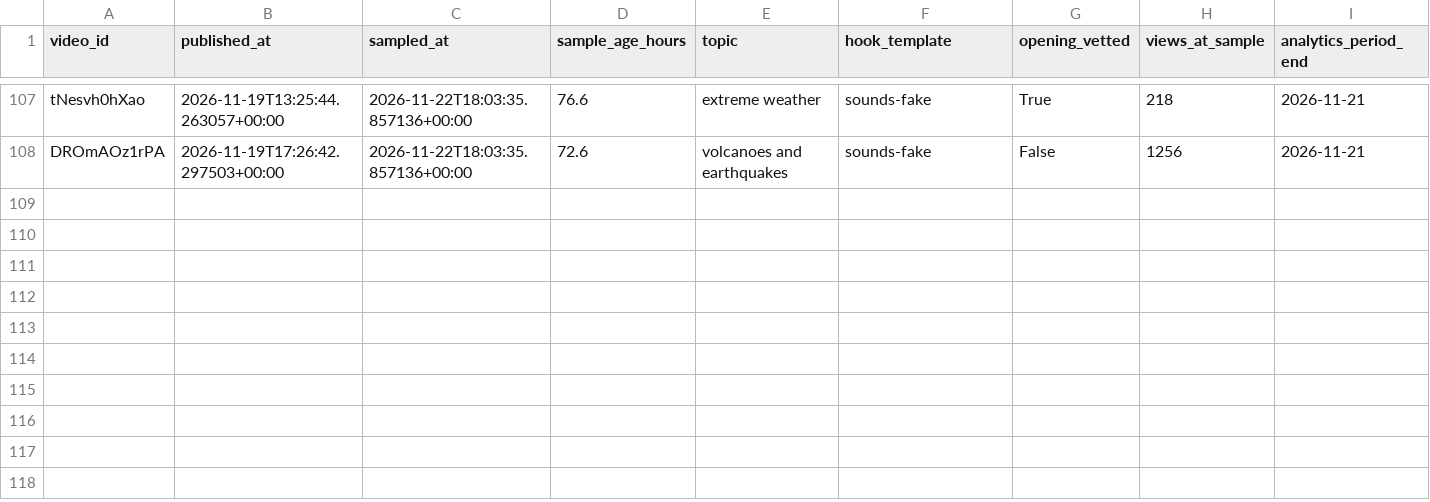
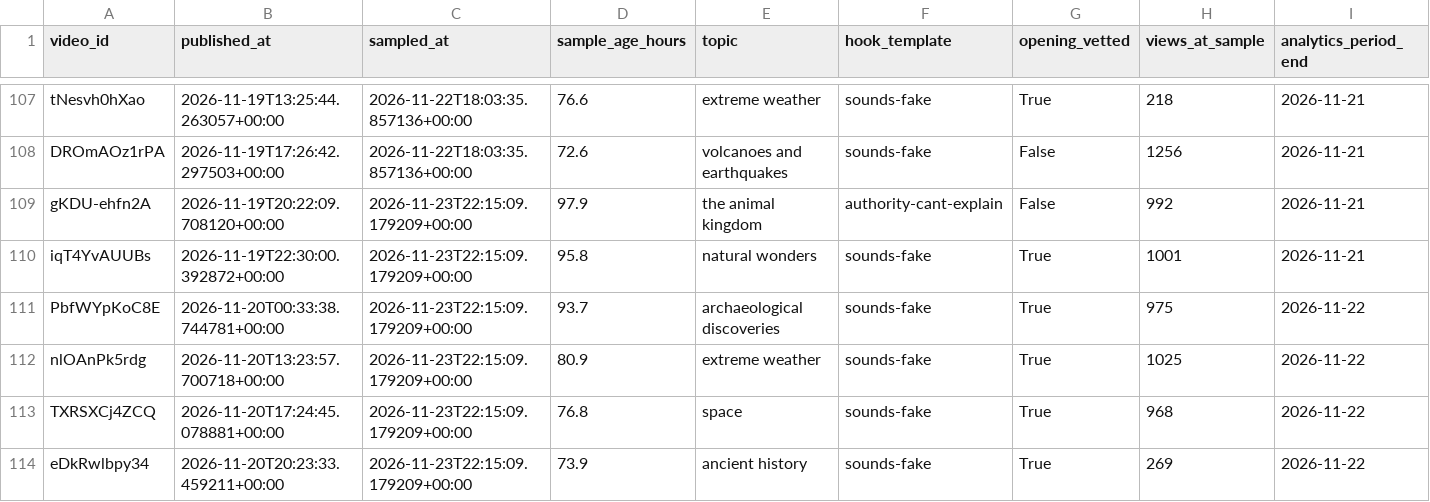
Before and after one commit to korovazzz9-jpg/auto-shorts, a CSV file: stats/es/reach_after_72h.csv, drawn as a sheet; only a part is shown, gaps mark what is left out; rows hold the shown columns only; the diff names each change by its address in the sheet, - before the commit and + after, or states it on an @@ line.

```diff
--- a/stats/es/reach_after_72h.csv
+++ b/stats/es/reach_after_72h.csv
+row 109: gKDU-ehfn2A | 2026-11-19T20:22:09.708120+00:00 | 2026-11-23T22:15:09.179209+00:00 | 97.9 | the animal kingdom | authority-cant-explain | False | 992 | 2026-11-21
+row 110: iqT4YvAUUBs | 2026-11-19T22:30:00.392872+00:00 | 2026-11-23T22:15:09.179209+00:00 | 95.8 | natural wonders | sounds-fake | True | 1001 | 2026-11-21
+row 111: PbfWYpKoC8E | 2026-11-20T00:33:38.744781+00:00 | 2026-11-23T22:15:09.179209+00:00 | 93.7 | archaeological discoveries | sounds-fake | True | 975 | 2026-11-22
+row 112: nlOAnPk5rdg | 2026-11-20T13:23:57.700718+00:00 | 2026-11-23T22:15:09.179209+00:00 | 80.9 | extreme weather | sounds-fake | True | 1025 | 2026-11-22
+row 113: TXRSXCj4ZCQ | 2026-11-20T17:24:45.078881+00:00 | 2026-11-23T22:15:09.179209+00:00 | 76.8 | space | sounds-fake | True | 968 | 2026-11-22
+row 114: eDkRwlbpy34 | 2026-11-20T20:23:33.459211+00:00 | 2026-11-23T22:15:09.179209+00:00 | 73.9 | ancient history | sounds-fake | True | 269 | 2026-11-22
```
